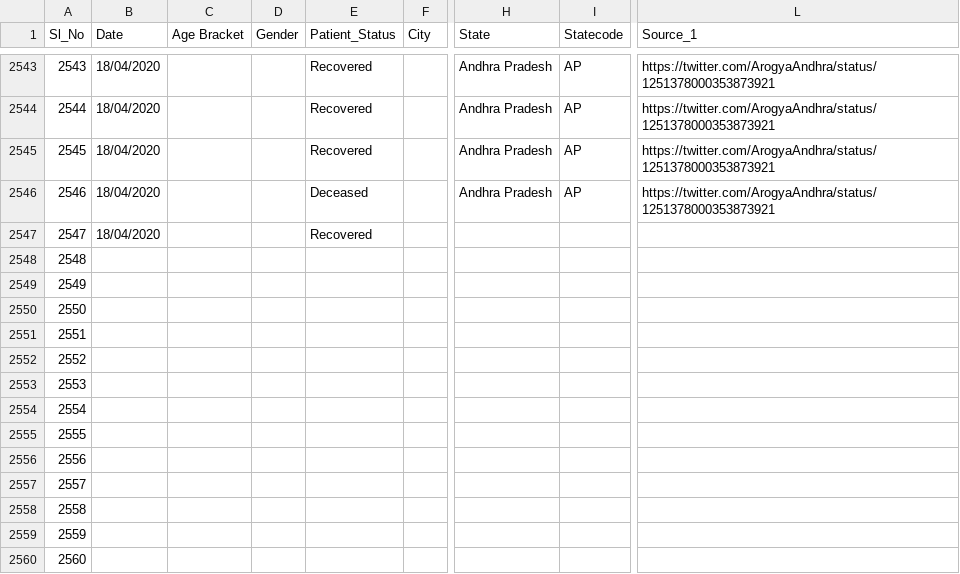
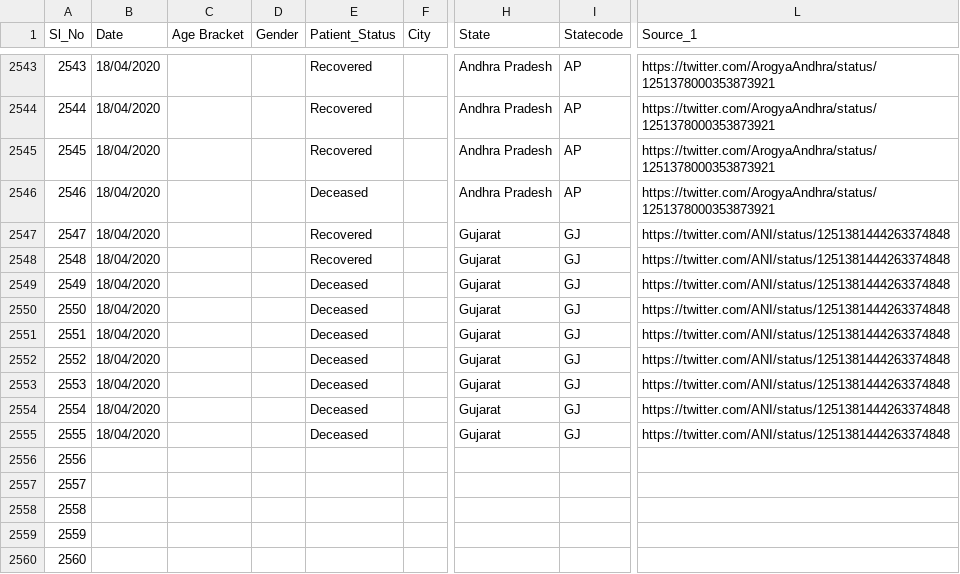
Before and after one commit to shuklaayush/api, a CSV file: csv/2020-04-18/death_and_recovered.csv, drawn as a sheet; only a part is shown, gaps mark what is left out; the diff names each change by its address in the sheet, - before the commit and + after, or states it on an @@ line.

Commit message:
data updated on - Sat Apr 18 06:05:44 UTC 2020

```diff
--- a/csv/2020-04-18/death_and_recovered.csv
+++ b/csv/2020-04-18/death_and_recovered.csv
-H2547:H2555 (State): (empty)
+H2547:H2555 (State): Gujarat
-I2547:I2555 (Statecode): (empty)
+I2547:I2555 (Statecode): GJ
-L2547:L2555 (Source_1): (empty)
+L2547:L2555 (Source_1): https://twitter.com/ANI/status/1251381444263374848
-B2548:B2555 (Date): (empty)
+B2548:B2555 (Date): 18/04/2020
-E2548 (Patient_Status): (empty)
+E2548 (Patient_Status): Recovered
-E2549:E2555 (Patient_Status): (empty)
+E2549:E2555 (Patient_Status): Deceased
```
Also changed, not shown: csv/2020-04-18/state_wise.csv, csv/latest/death_and_recovered.csv, 7 other files.
